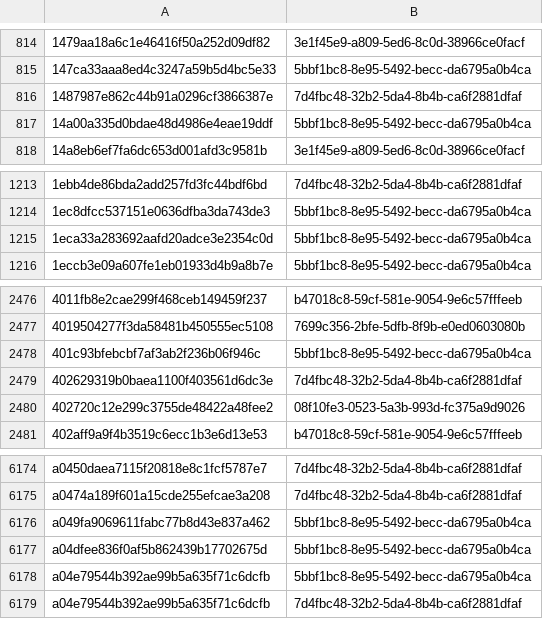
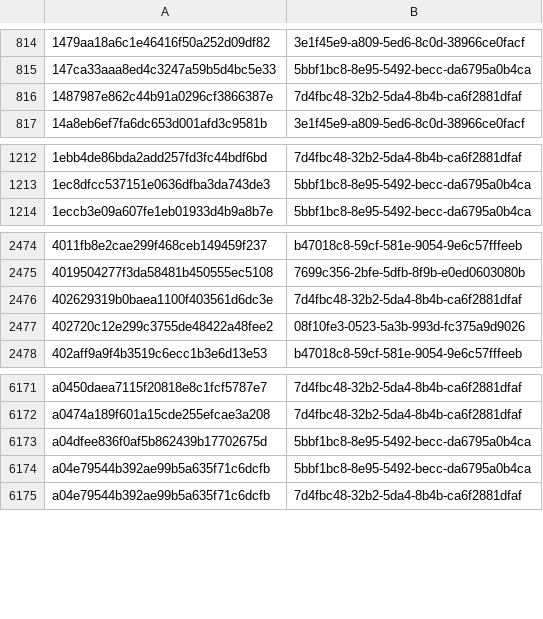
Before and after one commit to AliceGrey/c2magnet-feed, a CSV file: misp/hashes.csv, drawn as a sheet; only a part is shown, gaps mark what is left out.

```diff
--- a/misp/hashes.csv
+++ b/misp/hashes.csv
@@ -816,3 +816,2 @@
 1487987e862c44b91a0296cf3866387e,7d4fbc48-32b2-5da4-8b4b-ca6f2881dfaf
-14a00a335d0bdae48d4986e4eae19ddf,5bbf1bc8-8e95-5492-becc-da6795a0b4ca
 14a8eb6ef7fa6dc653d001afd3c9581b,3e1f45e9-a809-5ed6-8c0d-38966ce0facf
@@ -1214,3 +1213,2 @@
 1ec8dfcc537151e0636dfba3da743de3,5bbf1bc8-8e95-5492-becc-da6795a0b4ca
-1eca33a283692aafd20adce3e2354c0d,5bbf1bc8-8e95-5492-becc-da6795a0b4ca
 1eccb3e09a607fe1eb01933d4b9a8b7e,5bbf1bc8-8e95-5492-becc-da6795a0b4ca
@@ -2477,3 +2475,2 @@
 4019504277f3da58481b450555ec5108,7699c356-2bfe-5dfb-8f9b-e0ed0603080b
-401c93bfebcbf7af3ab2f236b06f946c,5bbf1bc8-8e95-5492-becc-da6795a0b4ca
 402629319b0baea1100f403561d6dc3e,7d4fbc48-32b2-5da4-8b4b-ca6f2881dfaf
@@ -6175,3 +6172,2 @@ a0450daea7115f20818e8c1fcf5787e7,7d4fbc48-32b2-5da4-8b4b-ca6f2881dfaf
 a0474a189f601a15cde255efcae3a208,7d4fbc48-32b2-5da4-8b4b-ca6f2881dfaf
-a049fa9069611fabc77b8d43e837a462,5bbf1bc8-8e95-5492-becc-da6795a0b4ca
 a04dfee836f0af5b862439b17702675d,5bbf1bc8-8e95-5492-becc-da6795a0b4ca
```
Also changed, not shown: 27 other files.
